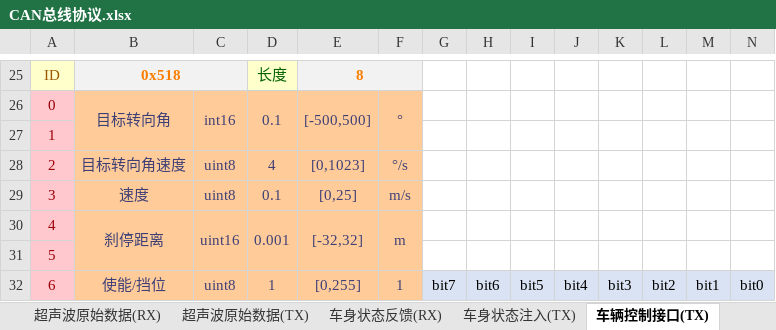
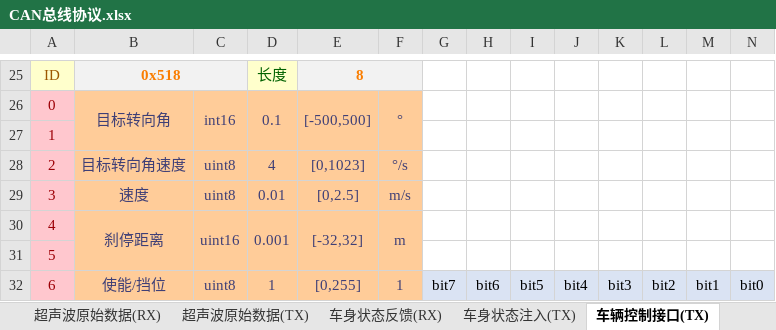
Before and after one commit to zgh551/APA_NXP, an Excel workbook: Doc/Protocol/CAN总线协议.xlsx, sheet 车辆控制接口(TX), drawn as a sheet; only a part is shown, gaps mark what is left out; values as stored, in another font and other column widths than the file's, no borders; the diff names each change by its address in the sheet, - before the commit and + after, or states it on an @@ line.

```diff
--- a/Doc/Protocol/CAN总线协议.xlsx (sheet 车辆控制接口(TX))
+++ b/Doc/Protocol/CAN总线协议.xlsx (sheet 车辆控制接口(TX))
-D29: 0.1
+D29: 0.01
-E29: [0,25]
+E29: [0,2.5]
```
Also changed, not shown: sheet 车辆跟踪信息(RX), sheet 车身状态反馈(RX), 1 other file.
